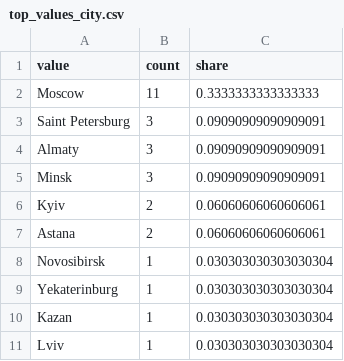
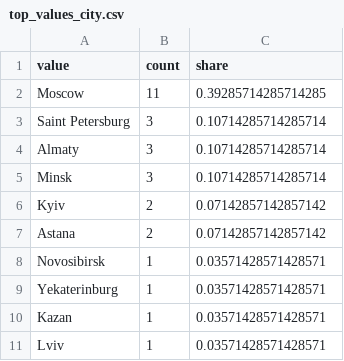
Before and after one commit to uz3ix/aie-demidov, a CSV file: homeworks/HW03/eda-cli/my_report/top_categories/top_values_city.csv, drawn as a sheet.

```diff
--- a/homeworks/HW03/eda-cli/my_report/top_categories/top_values_city.csv
+++ b/homeworks/HW03/eda-cli/my_report/top_categories/top_values_city.csv
@@ -1,11 +1,11 @@
 value,count,share
-Moscow,11,0.3333333333333333
-Saint Petersburg,3,0.09090909090909091
-Almaty,3,0.09090909090909091
-Minsk,3,0.09090909090909091
-Kyiv,2,0.06060606060606061
-Astana,2,0.06060606060606061
-Novosibirsk,1,0.030303030303030304
-Yekaterinburg,1,0.030303030303030304
-Kazan,1,0.030303030303030304
-Lviv,1,0.030303030303030304
+Moscow,11,0.39285714285714285
+Saint Petersburg,3,0.10714285714285714
+Almaty,3,0.10714285714285714
+Minsk,3,0.10714285714285714
+Kyiv,2,0.07142857142857142
+Astana,2,0.07142857142857142
+Novosibirsk,1,0.03571428571428571
+Yekaterinburg,1,0.03571428571428571
+Kazan,1,0.03571428571428571
+Lviv,1,0.03571428571428571
```
Also changed, not shown: 14 other files.
